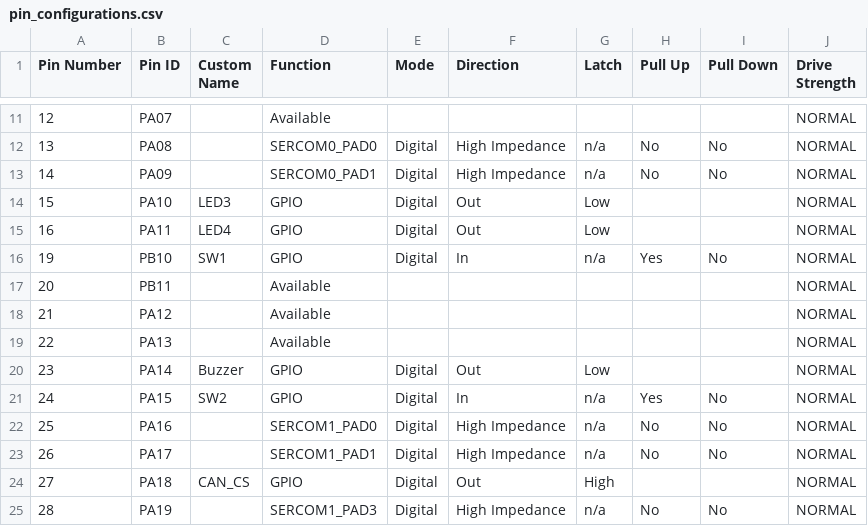
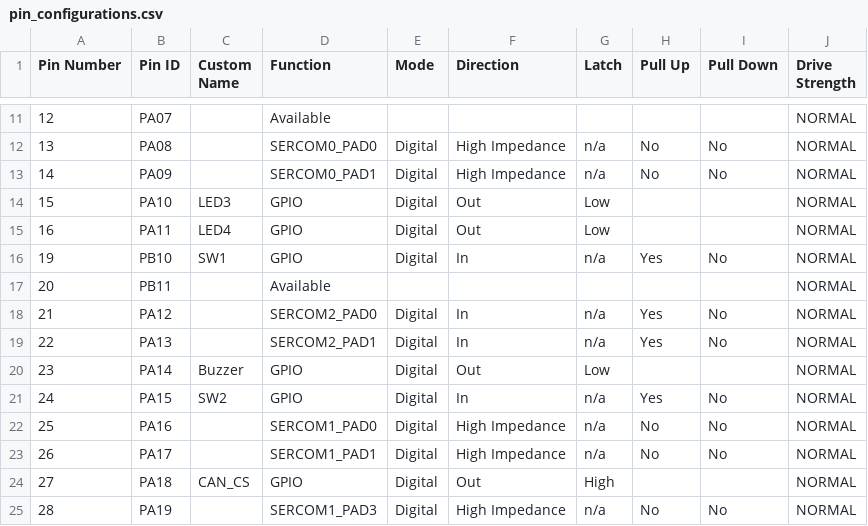
Before and after one commit to tobliao/Microchip-Projects-MASTER-2025, a CSV file: CAN/src/config/default/pin_configurations.csv, drawn as a sheet; only a part is shown, gaps mark what is left out.

```diff
--- a/CAN/src/config/default/pin_configurations.csv
+++ b/CAN/src/config/default/pin_configurations.csv
@@ -17,4 +17,4 @@ Pin Number,Pin ID,Custom Name,Function,Mode, Direction,Latch,Pull Up,Pull Down,D
 20,PB11,,Available,,,,,,NORMAL
-21,PA12,,Available,,,,,,NORMAL
-22,PA13,,Available,,,,,,NORMAL
+21,PA12,,SERCOM2_PAD0,Digital,In,n/a,Yes,No,NORMAL
+22,PA13,,SERCOM2_PAD1,Digital,In,n/a,Yes,No,NORMAL
 23,PA14,Buzzer,GPIO,Digital,Out,Low,,,NORMAL
```
Also changed, not shown: 44 other files.
